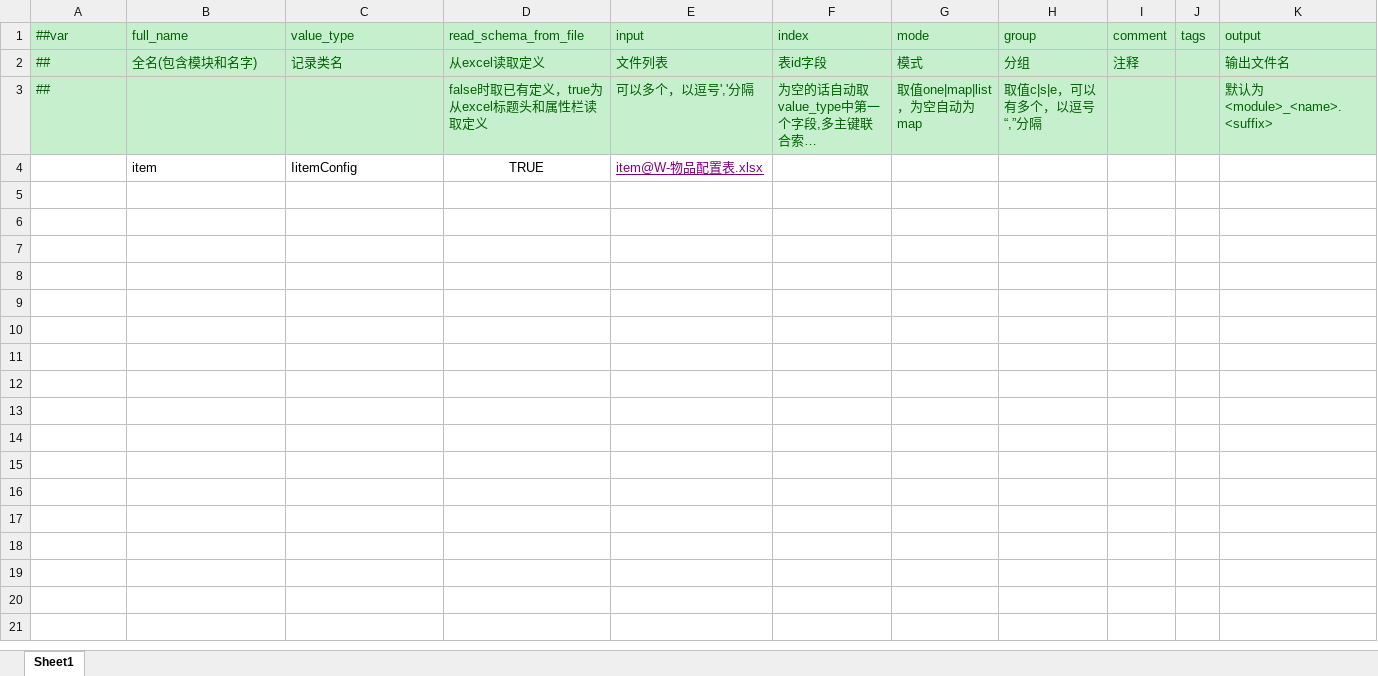
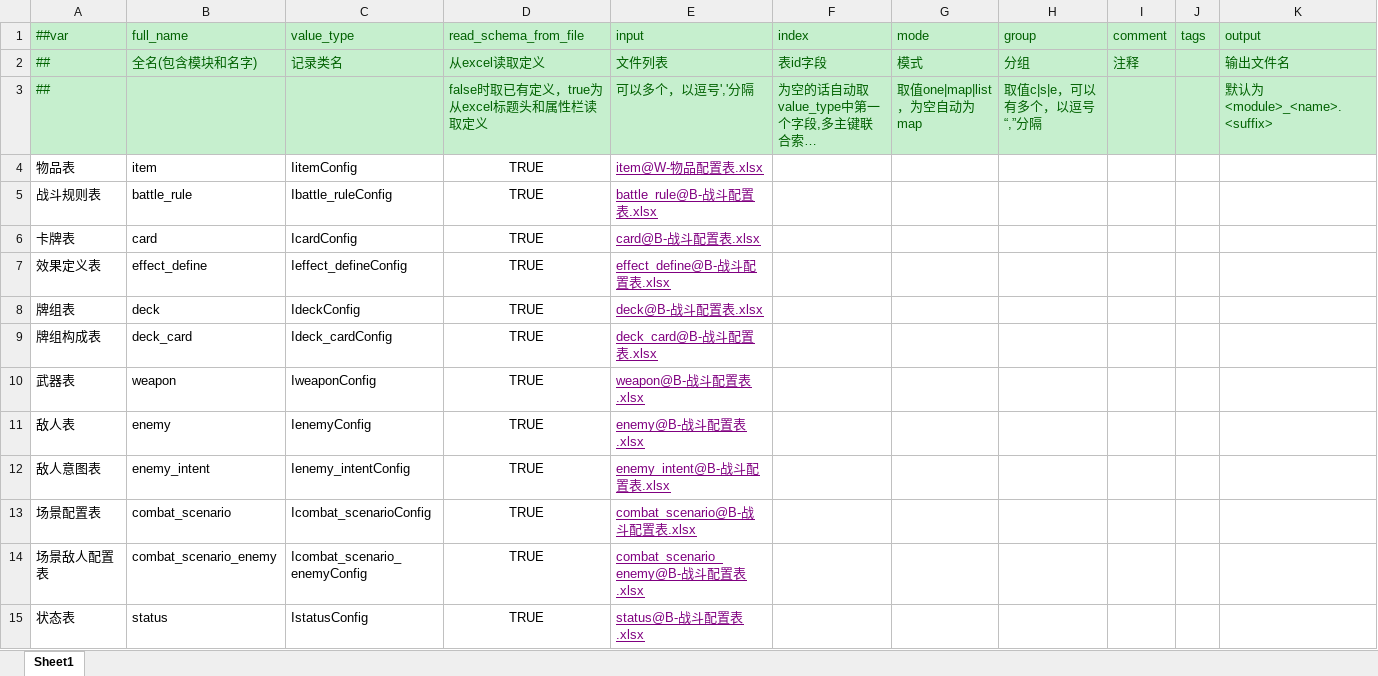
Before and after one commit to ruoqingxin/config, an Excel workbook: Datas/__tables__.xlsx, sheet Sheet1, drawn as a sheet; long unchanged cells end in …; values as stored, in another font and other column widths than the file's, no borders; the diff names each change by its address in the sheet, - before the commit and + after, or states it on an @@ line.

```diff
--- a/Datas/__tables__.xlsx (sheet Sheet1)
+++ b/Datas/__tables__.xlsx (sheet Sheet1)
-A4 (##var): (empty)
+A4 (##var): 物品表
+row 5: 战斗规则表 | battle_rule | Ibattle_ruleConfig | TRUE | battle_rule@B-战斗配置表.xlsx
+row 6: 卡牌表 | card | IcardConfig | TRUE | card@B-战斗配置表.xlsx
+row 7: 效果定义表 | effect_define | Ieffect_defineConfig | TRUE | effect_define@B-战斗配置表.xlsx
+row 8: 牌组表 | deck | IdeckConfig | TRUE | deck@B-战斗配置表.xlsx
+row 9: 牌组构成表 | deck_card | Ideck_cardConfig | TRUE | deck_card@B-战斗配置表.xlsx
+row 10: 武器表 | weapon | IweaponConfig | TRUE | weapon@B-战斗配置表.xlsx
+row 11: 敌人表 | enemy | IenemyConfig | TRUE | enemy@B-战斗配置表.xlsx
+row 12: 敌人意图表 | enemy_intent | Ienemy_intentConfig | TRUE | enemy_intent@B-战斗配置表.xlsx
+row 13: 场景配置表 | combat_scenario | Icombat_scenarioConfig | TRUE | combat_scenario@B-战斗配置表.xlsx
+row 14: 场景敌人配置表 | combat_scenario_enemy | Icombat_scenario_enemyConfig | TRUE | combat_scenario_enemy@B-战斗配置表.xlsx
+row 15: 状态表 | status | IstatusConfig | TRUE | status@B-战斗配置表.xlsx
```
Also changed, not shown: Datas/B-战斗配置表.xlsx, Datas/W-物品配置表.xlsx, 16 other files.
